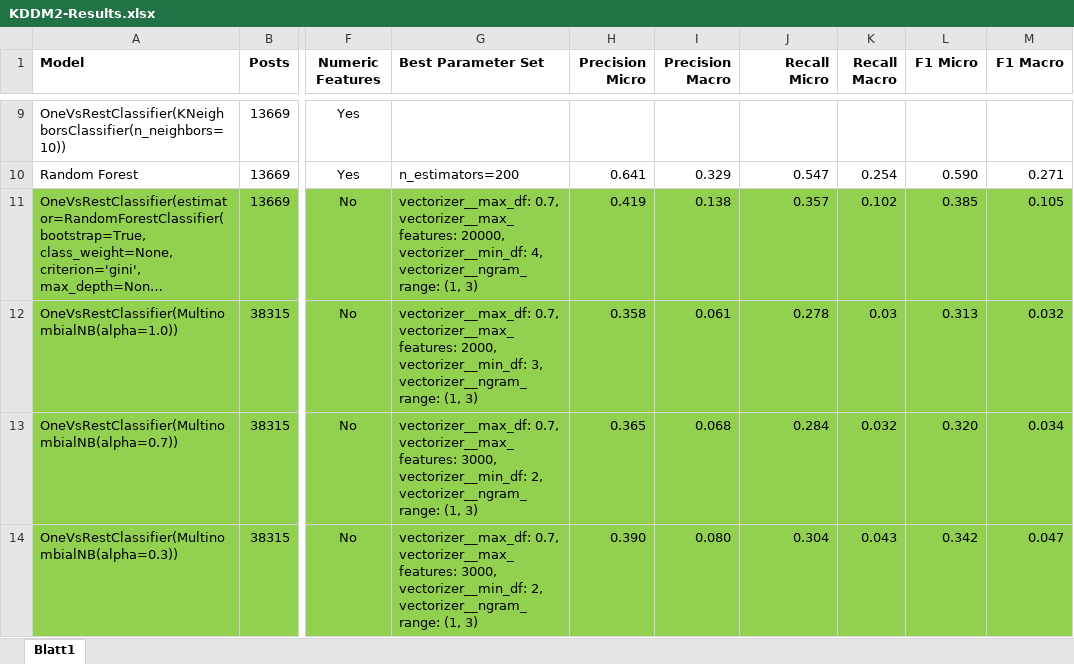
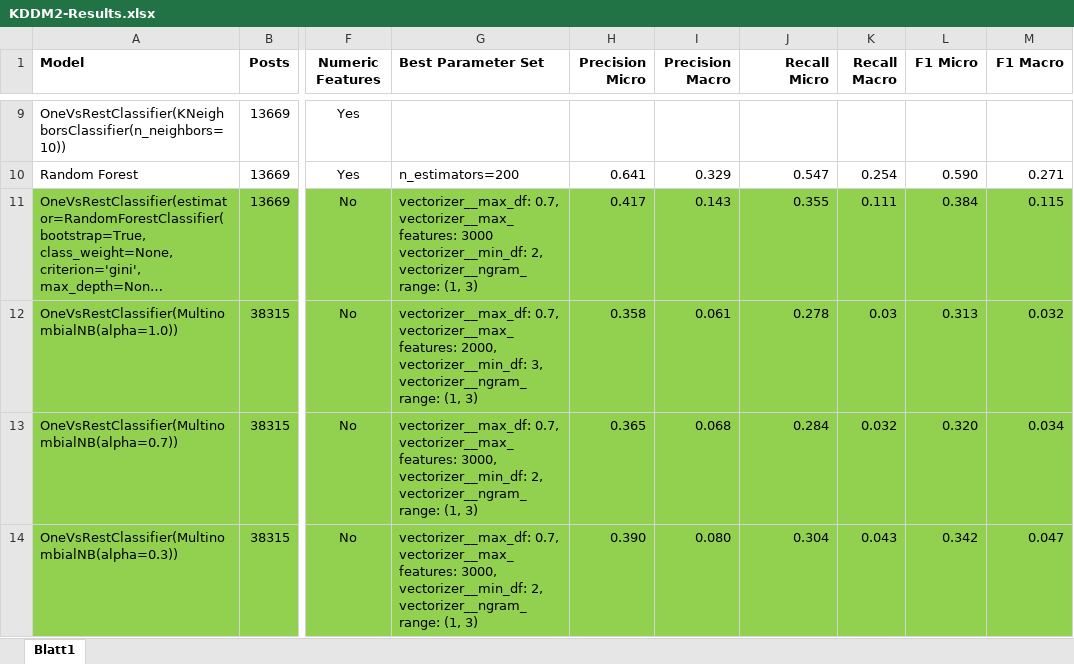
Before and after one commit to rsamer/MLSE, an Excel workbook: presentation/final/KDDM2-Results.xlsx, sheet Blatt1, drawn as a sheet; only a part is shown, gaps mark what is left out; long unchanged cells end in …; values as stored, in another font and other column widths than the file's, no borders; the diff names each change by its address in the sheet, - before the commit and + after, or states it on an @@ line.

Commit message:
Random Forest results

```diff
--- a/presentation/final/KDDM2-Results.xlsx (sheet Blatt1)
+++ b/presentation/final/KDDM2-Results.xlsx (sheet Blatt1)
-G11 (Best Parameter Set): …0.7, vectorizer__max_features: 20000, vectorizer__min_df: 4, vectorizer__ngram_range: (1,…
+G11 (Best Parameter Set): …0.7, vectorizer__max_features: 3000 vectorizer__min_df: 2, vectorizer__ngram_range: (1,…
-H11 (Precision Micro): 0.419
+H11 (Precision Micro): 0.417
-I11 (Precision Macro): 0.138
+I11 (Precision Macro): 0.143
-J11 (Recall Micro): 0.357
+J11 (Recall Micro): 0.355
-K11 (Recall Macro): 0.102
+K11 (Recall Macro): 0.111
-L11 (F1 Micro): 0.385
+L11 (F1 Micro): 0.384
-M11 (F1 Macro): 0.105
+M11 (F1 Macro): 0.115
```
